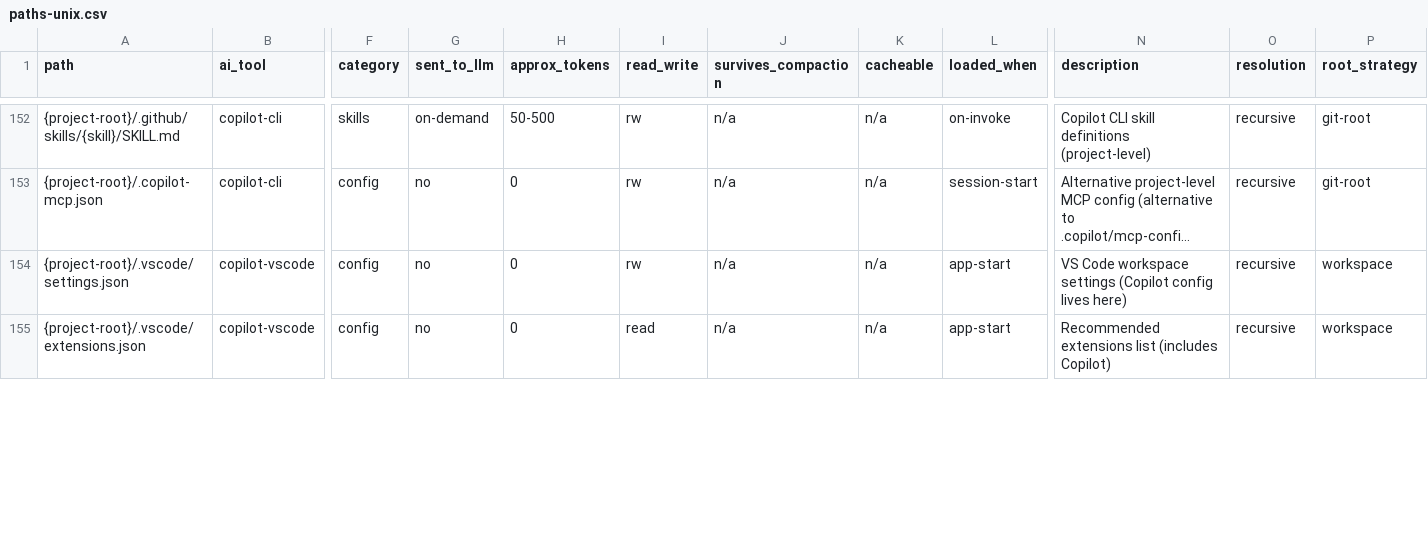
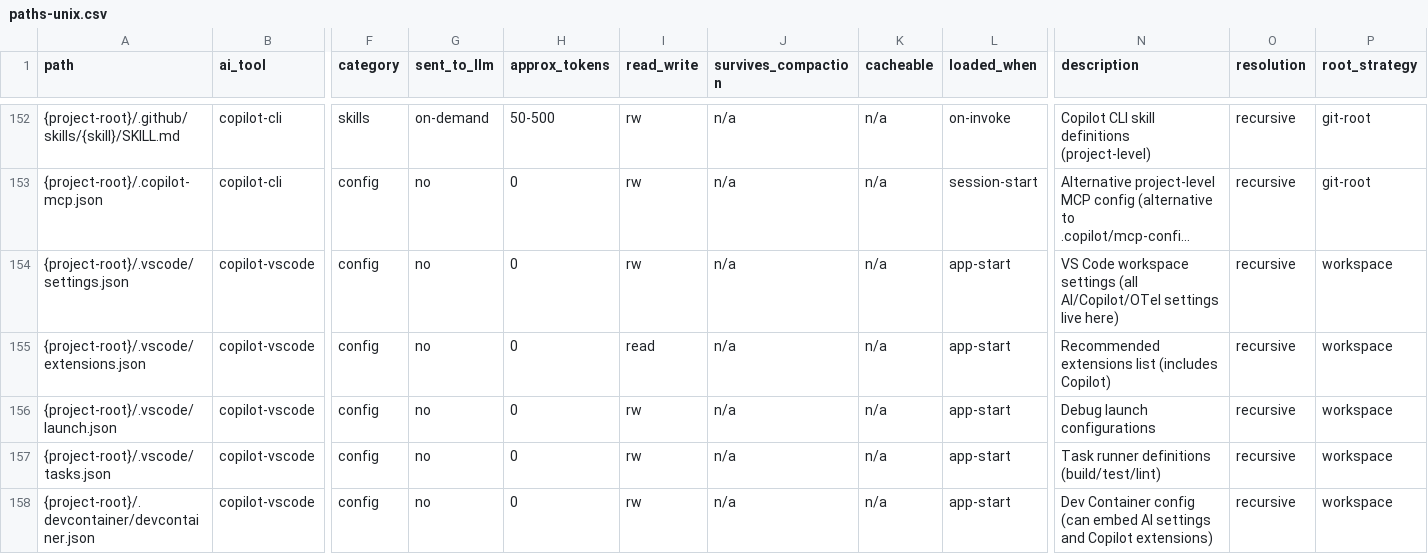
Before and after one commit to zvi-code/aictl, a CSV file: aictl/data/paths-unix.csv, drawn as a sheet; only a part is shown, gaps mark what is left out; long unchanged cells end in …; rows hold the shown columns only; the diff covers the shown part only; the diff names each change by its address in the sheet, - before the commit and + after, or states it on an @@ line.

```diff
--- a/aictl/data/paths-unix.csv
+++ b/aictl/data/paths-unix.csv
-N154 (description): …workspace settings (Copilot config lives here)
+N154 (description): …workspace settings (all AI/Copilot/OTel settings live here)
+row 156: {project-root}/.vscode/launch.json | copilot-vscode | config | no | 0 | rw | n/a | n/a | app-start | Debug launch configurations | recursive | workspace
+row 157: {project-root}/.vscode/tasks.json | copilot-vscode | config | no | 0 | rw | n/a | n/a | app-start | Task runner definitions (build/test/lint) | recursive | workspace
+row 158: {project-root}/.devcontainer/devcontainer.json | copilot-vscode | config | no | 0 | rw | n/a | n/a | app-start | Dev Container config (can embed AI settings and Copilot extensions) | recursive | workspace
```
Also changed, not shown: 2 added rows and 1 edited cell elsewhere in this file, aictl/data/paths-windows.csv, next-phase/ai-tools-paths-all.csv, 4 other files.
